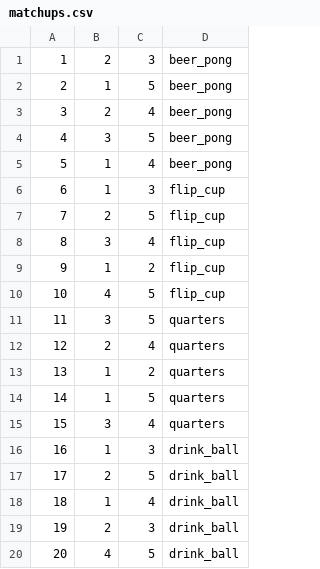
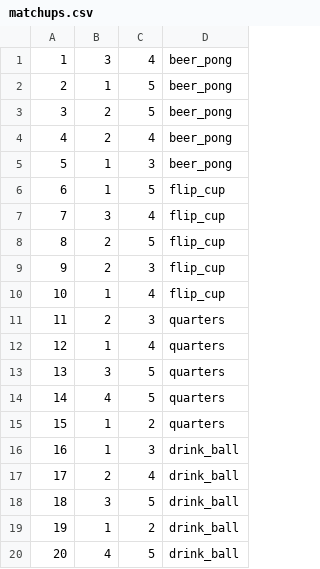
Before and after one commit to goggin13/wrestling-stats, a CSV file: matchups.csv, drawn as a sheet.

```diff
--- a/matchups.csv
+++ b/matchups.csv
@@ -1,20 +1,20 @@
-1,2,3,beer_pong
+1,3,4,beer_pong
 2,1,5,beer_pong
-3,2,4,beer_pong
-4,3,5,beer_pong
-5,1,4,beer_pong
-6,1,3,flip_cup
-7,2,5,flip_cup
-8,3,4,flip_cup
-9,1,2,flip_cup
-10,4,5,flip_cup
-11,3,5,quarters
-12,2,4,quarters
-13,1,2,quarters
-14,1,5,quarters
-15,3,4,quarters
+3,2,5,beer_pong
+4,2,4,beer_pong
+5,1,3,beer_pong
+6,1,5,flip_cup
+7,3,4,flip_cup
+8,2,5,flip_cup
+9,2,3,flip_cup
+10,1,4,flip_cup
+11,2,3,quarters
+12,1,4,quarters
+13,3,5,quarters
+14,4,5,quarters
+15,1,2,quarters
 16,1,3,drink_ball
-17,2,5,drink_ball
-18,1,4,drink_ball
-19,2,3,drink_ball
+17,2,4,drink_ball
+18,3,5,drink_ball
+19,1,2,drink_ball
 20,4,5,drink_ball
```
Also changed, not shown: 8 other files.
